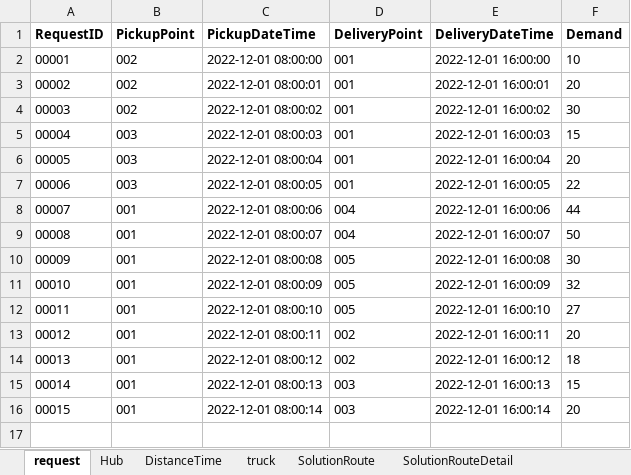
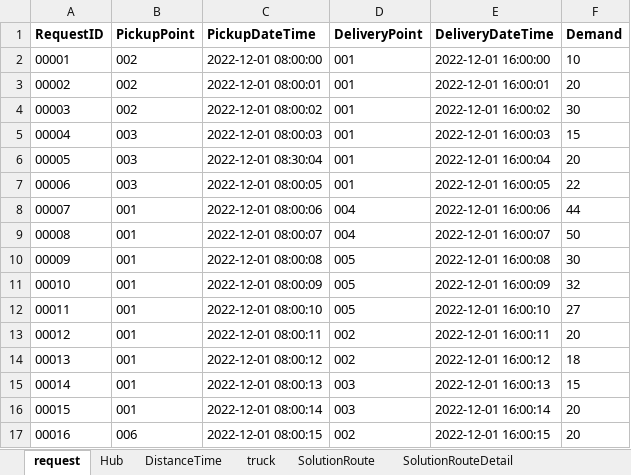
Before and after one commit to cuonglvsoict/split-pickup-delivery, an Excel workbook: data/input.xlsx, sheet request, drawn as a sheet; values as stored, in another font and other column widths than the file's, no borders; the diff names each change by its address in the sheet, - before the commit and + after, or states it on an @@ line.

Commit message:
add time constraints

```diff
--- a/data/input.xlsx (sheet request)
+++ b/data/input.xlsx (sheet request)
-C6 (PickupDateTime): 2022-12-01 08:00:04
+C6 (PickupDateTime): 2022-12-01 08:30:04
+row 17: 00016 | 006 | 2022-12-01 08:00:15 | 002 | 2022-12-01 16:00:15 | 20
```
Also changed, not shown: sheet DistanceTime, sheet truck, data/output.xlsx, 13 other files.
